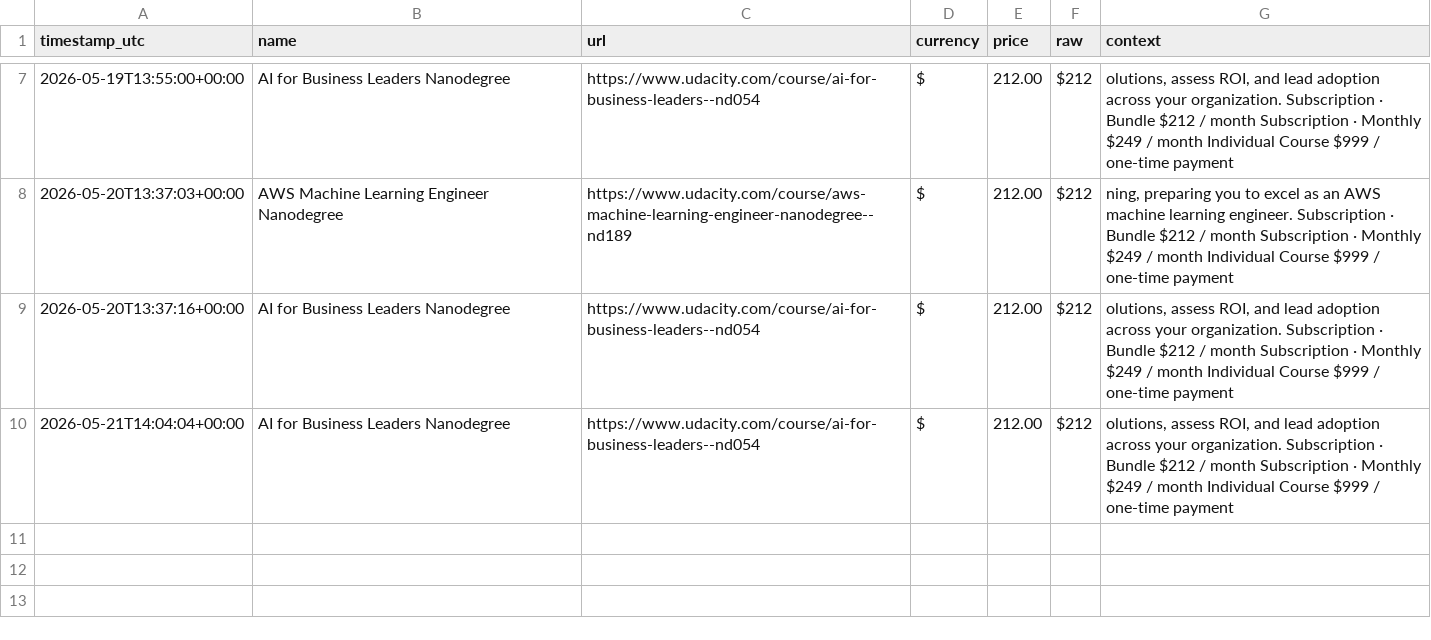
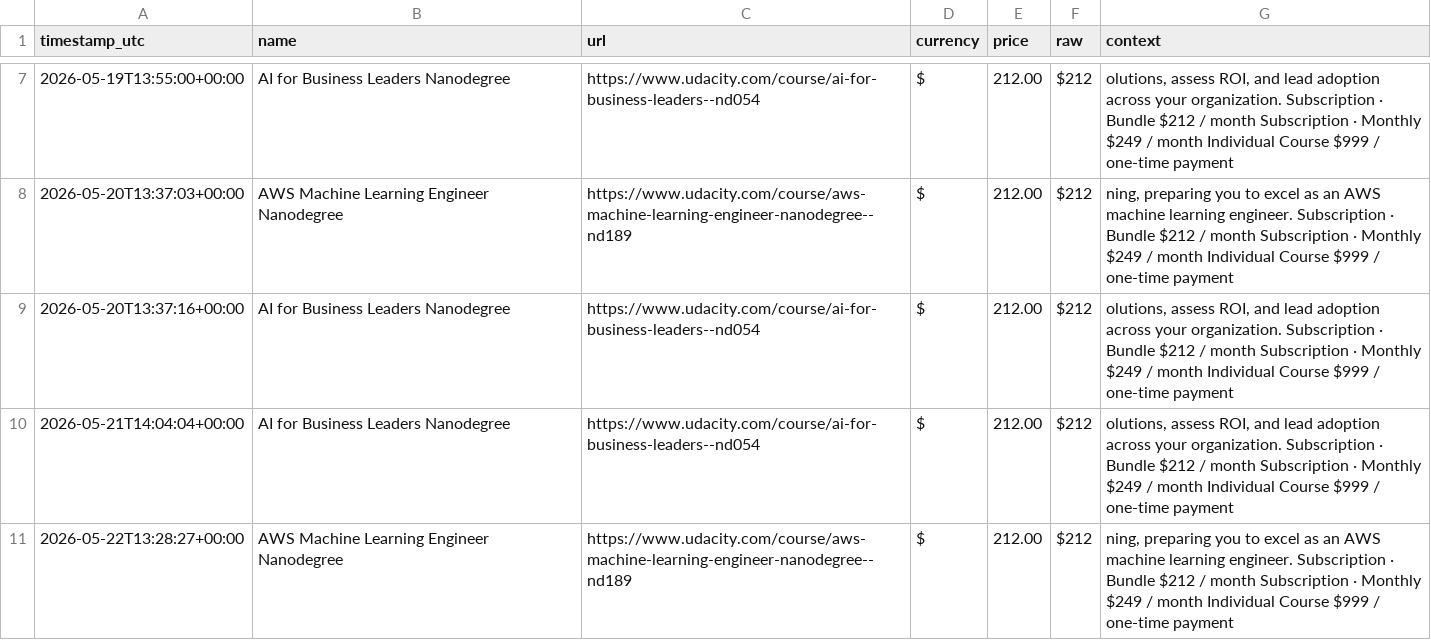
Before and after one commit to Lucs1590/brito-alerts, a CSV file: data/udacity_prices.csv, drawn as a sheet; only a part is shown, gaps mark what is left out.

```diff
--- a/data/udacity_prices.csv
+++ b/data/udacity_prices.csv
@@ -10 +10,2 @@ timestamp_utc,name,url,currency,price,raw,context
 2026-05-21T14:04:04+00:00,AI for Business Leaders Nanodegree,https://www.udacity.com/course/ai-for-business-leaders--nd054,$,212.00,$212,"olutions, assess ROI, and lead adoption across your organization. Subscription · Bundle $212 / month Subscription · Monthly $249 / month Individual Course $999 / one-time payment"
+2026-05-22T13:28:27+00:00,AWS Machine Learning Engineer Nanodegree,https://www.udacity.com/course/aws-machine-learning-engineer-nanodegree--nd189,$,212.00,$212,"ning, preparing you to excel as an AWS machine learning engineer. Subscription · Bundle $212 / month Subscription · Monthly $249 / month Individual Course $999 / one-time payment"
```
